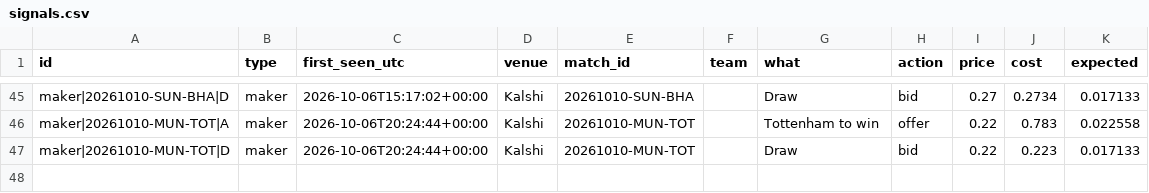
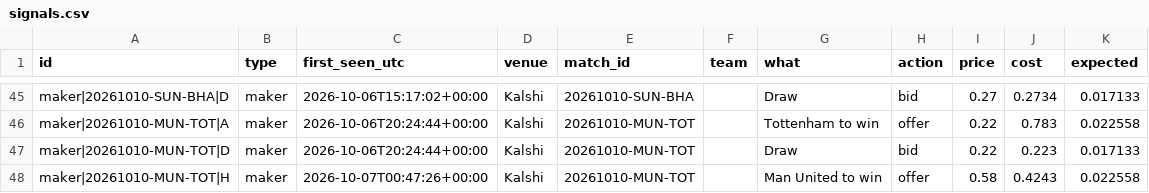
Before and after one commit to mahmedken/betting-analytics, a CSV file: data/ledger/signals.csv, drawn as a sheet; only a part is shown, gaps mark what is left out.

```diff
--- a/data/ledger/signals.csv
+++ b/data/ledger/signals.csv
@@ -47 +47,2 @@ maker|20261010-MUN-TOT|A,maker,2026-10-06T20:24:44+00:00,Kalshi,20261010-MUN-TOT
 maker|20261010-MUN-TOT|D,maker,2026-10-06T20:24:44+00:00,Kalshi,20261010-MUN-TOT,,Draw,bid,0.22,0.223,0.017133
+maker|20261010-MUN-TOT|H,maker,2026-10-07T00:47:26+00:00,Kalshi,20261010-MUN-TOT,,Man United to win,offer,0.58,0.4243,0.022558
```
Also changed, not shown: data/ledger/afcon_predictions.csv, data/ledger/predictions.csv, 10 other files.
